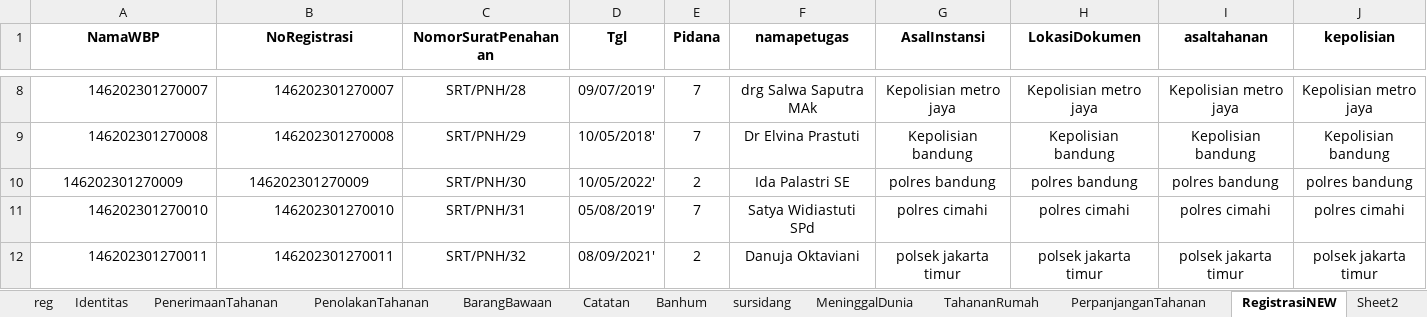
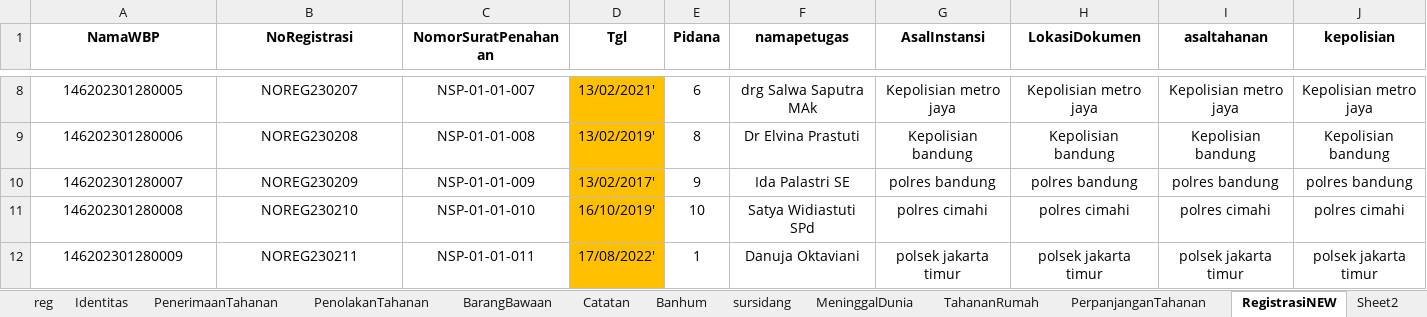
Before and after one commit to ecahyono/Automationpython, an Excel workbook: Filexel/Registrasi.xlsx, sheet RegistrasiNEW, drawn as a sheet; only a part is shown, gaps mark what is left out; values as stored, in another font and other column widths than the file's, no borders; the diff covers the shown part only; the diff names each change by its address in the sheet, - before the commit and + after, or states it on an @@ line.

```diff
--- a/Filexel/Registrasi.xlsx (sheet RegistrasiNEW)
+++ b/Filexel/Registrasi.xlsx (sheet RegistrasiNEW)
-A8 (NamaWBP): 146202301270007
+A8 (NamaWBP): 146202301280005
-A8:B9 alignment: right
+A8:B9 alignment: center
-B8 (NoRegistrasi): 146202301270007
+B8 (NoRegistrasi): NOREG230207
-C8 (NomorSuratPenahanan): SRT/PNH/28
+C8 (NomorSuratPenahanan): NSP-01-01-007
-D8:D12 fill: none
+D8:D12 fill: #FFC000
-D8 (Tgl): 09/07/2019'
+D8 (Tgl): 13/02/2021'
-E8 (Pidana): 7
+E8 (Pidana): 6
-A9 (NamaWBP): 146202301270008
+A9 (NamaWBP): 146202301280006
-B9 (NoRegistrasi): 146202301270008
+B9 (NoRegistrasi): NOREG230208
-C9 (NomorSuratPenahanan): SRT/PNH/29
+C9 (NomorSuratPenahanan): NSP-01-01-008
-D9 (Tgl): 10/05/2018'
+D9 (Tgl): 13/02/2019'
-E9 (Pidana): 7
+E9 (Pidana): 8
-A10 (NamaWBP): 146202301270009
+A10 (NamaWBP): 146202301280007
-B10 (NoRegistrasi): 146202301270009
+B10 (NoRegistrasi): NOREG230209
-C10 (NomorSuratPenahanan): SRT/PNH/30
+C10 (NomorSuratPenahanan): NSP-01-01-009
-D10 (Tgl): 10/05/2022'
+D10 (Tgl): 13/02/2017'
-E10 (Pidana): 2
+E10 (Pidana): 9
-A11 (NamaWBP): 146202301270010
+A11 (NamaWBP): 146202301280008
-A11:B12 alignment: right
+A11:B12 alignment: center
-B11 (NoRegistrasi): 146202301270010
+B11 (NoRegistrasi): NOREG230210
-C11 (NomorSuratPenahanan): SRT/PNH/31
+C11 (NomorSuratPenahanan): NSP-01-01-010
-D11 (Tgl): 05/08/2019'
+D11 (Tgl): 16/10/2019'
-E11 (Pidana): 7
+E11 (Pidana): 10
-A12 (NamaWBP): 146202301270011
+A12 (NamaWBP): 146202301280009
-B12 (NoRegistrasi): 146202301270011
+B12 (NoRegistrasi): NOREG230211
-C12 (NomorSuratPenahanan): SRT/PNH/32
+C12 (NomorSuratPenahanan): NSP-01-01-011
-D12 (Tgl): 08/09/2021'
+D12 (Tgl): 17/08/2022'
-E12 (Pidana): 2
+E12 (Pidana): 1
```
Also changed, not shown: 3 removed rows, 155 edited cells and cell formats elsewhere in this sheet, 7 other files.
